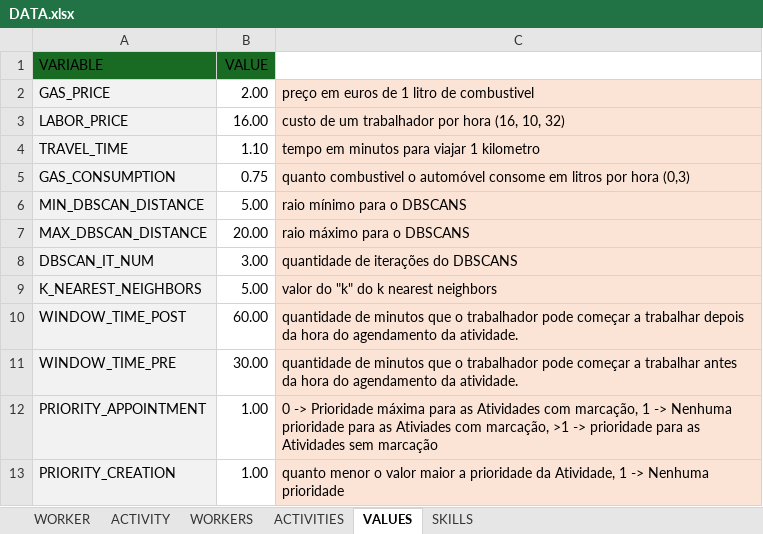
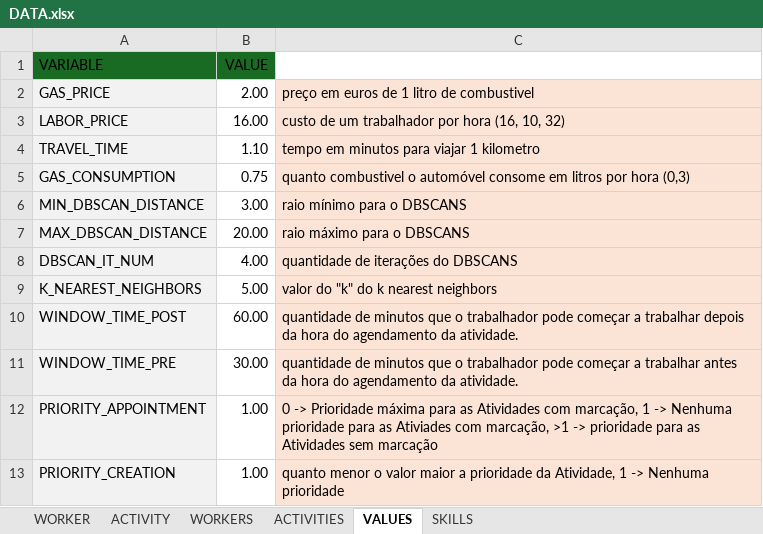
Before and after one commit to Jose-Cartaxo/ProjetoFinal3, an Excel workbook: DATA.xlsx, sheet VALUES, drawn as a sheet; values as stored, in another font and other column widths than the file's, no borders; the diff names each change by its address in the sheet, - before the commit and + after, or states it on an @@ line.

```diff
--- a/DATA.xlsx (sheet VALUES)
+++ b/DATA.xlsx (sheet VALUES)
-B6 (VALUE): 5.00
+B6 (VALUE): 3.00
-B8 (VALUE): 3.00
+B8 (VALUE): 4.00
```
Also changed, not shown: 3 other files.
